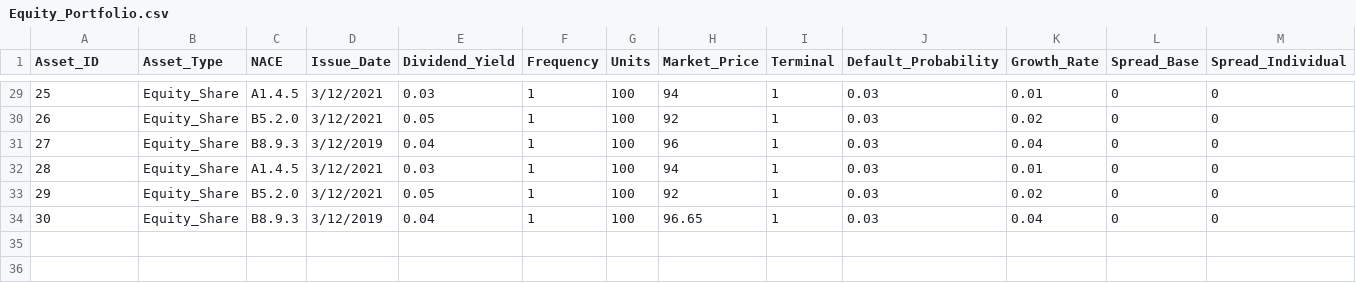
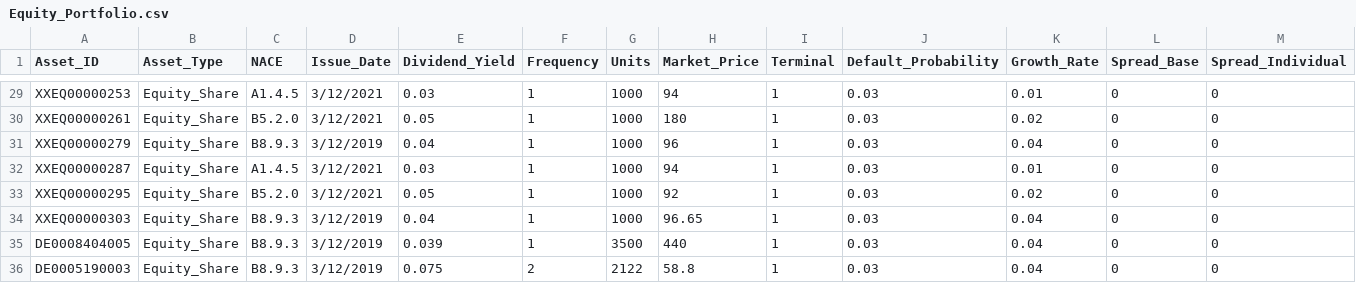
Before and after one commit to open-source-modelling/Open_Source_Economic_Model, a CSV file: Input/Equity_Portfolio.csv, drawn as a sheet; only a part is shown, gaps mark what is left out; rows hold the shown columns only; the diff covers the shown part only; the diff names each change by its address in the sheet, - before the commit and + after, or states it on an @@ line.

```diff
--- a/Input/Equity_Portfolio.csv
+++ b/Input/Equity_Portfolio.csv
-A29 (Asset_ID): 25
+A29 (Asset_ID): XXEQ00000253
-G29:G34 (Units): 100
+G29:G34 (Units): 1000
-A30 (Asset_ID): 26
+A30 (Asset_ID): XXEQ00000261
-H30 (Market_Price): 92
+H30 (Market_Price): 180
-A31 (Asset_ID): 27
+A31 (Asset_ID): XXEQ00000279
-A32 (Asset_ID): 28
+A32 (Asset_ID): XXEQ00000287
-A33 (Asset_ID): 29
+A33 (Asset_ID): XXEQ00000295
-A34 (Asset_ID): 30
+A34 (Asset_ID): XXEQ00000303
+row 35: DE0008404005 | Equity_Share | B8.9.3 | 3/12/2019 | 0.039 | 1 | 3500 | 440 | 1 | 0.03 | 0.04 | 0 | 0
+row 36: DE0005190003 | Equity_Share | B8.9.3 | 3/12/2019 | 0.075 | 2 | 2122 | 58.8 | 1 | 0.03 | 0.04 | 0 | 0
```
Also changed, not shown: 58 edited cells elsewhere in this file, Input/Government_Bond_Portfolio.csv, Input/Unit_Linked_Policies.csv, 18 other files.
